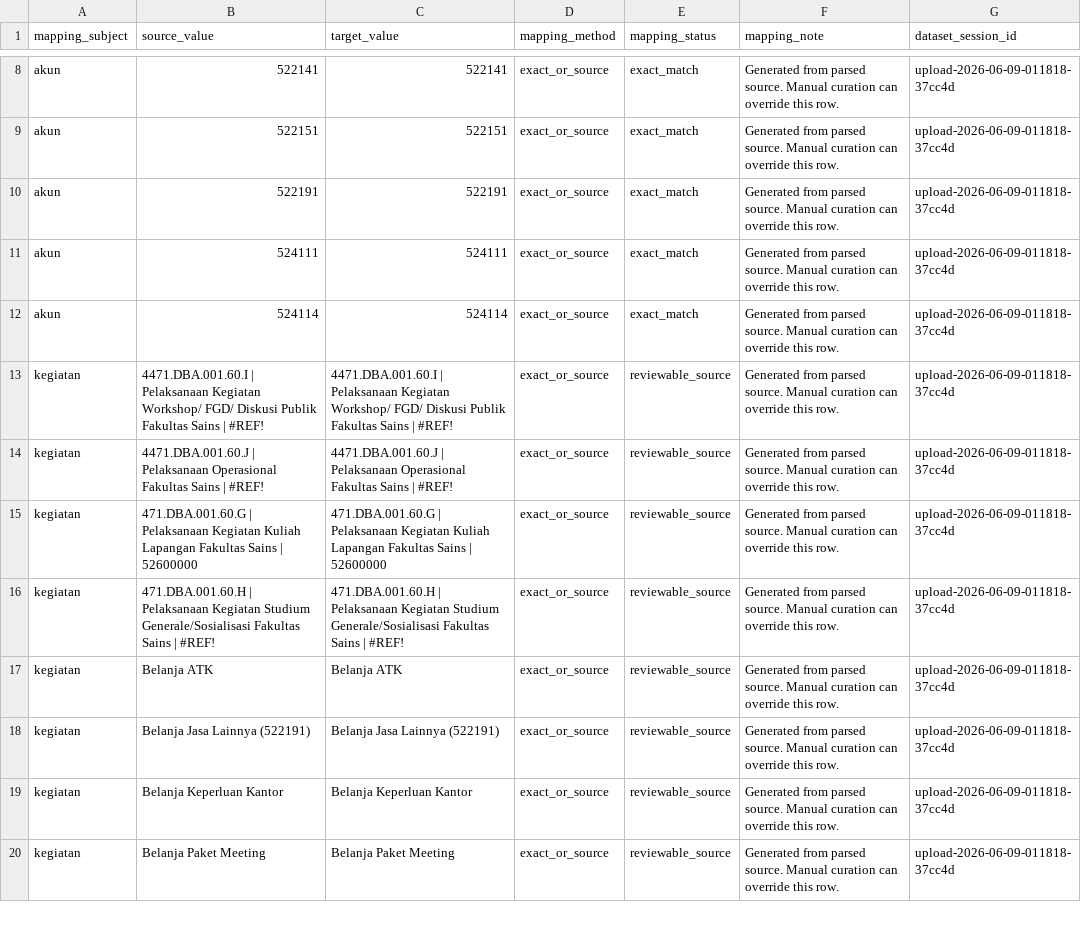
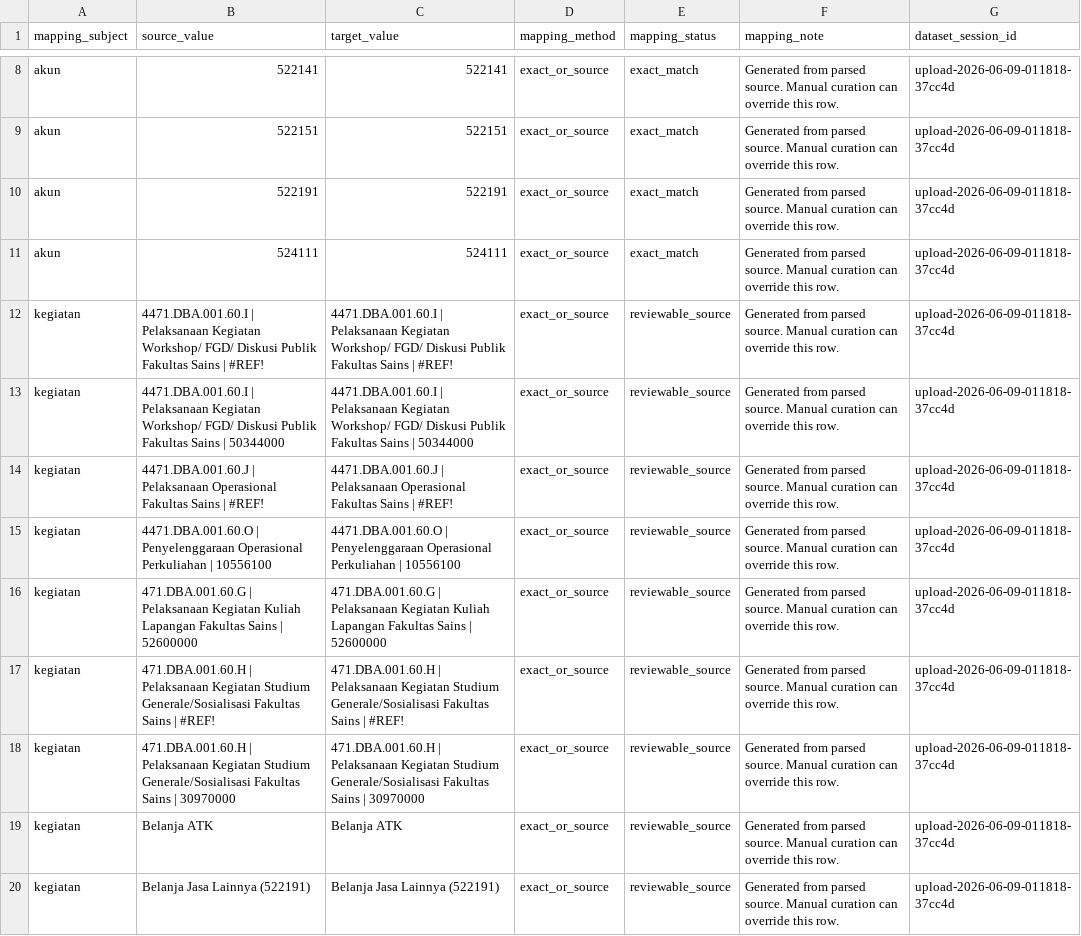
Before and after one commit to Hash-SD/keuangan-final, a CSV file: data/generated/silver/silver_mapping.csv, drawn as a sheet; only a part is shown, gaps mark what is left out; the shorter side is filled out with more unchanged rows; removed rows and columns are numbered as before the commit, all else as after; the diff names each change by its address in the sheet, - before the commit and + after, or states it on an @@ line.

Commit message:
fix: parse final RAB amount columns

```diff
--- a/data/generated/silver/silver_mapping.csv
+++ b/data/generated/silver/silver_mapping.csv
-row 12: akun | 524114 | 524114 | exact_or_source | exact_match | Generated from parsed source. Manual curation can override this row. | upload-2026-06-09-011818-37cc4d
+row 13: kegiatan | 4471.DBA.001.60.I | Pelaksanaan Kegiatan Workshop/ FGD/ Diskusi Publik Fakultas Sains | 50344000 | 4471.DBA.001.60.I | Pelaksanaan Kegiatan Workshop/ FGD/ Diskusi Publik Fakultas Sains | 50344000 | exact_or_source | reviewable_source | Generated from parsed source. Manual curation can override this row. | upload-2026-06-09-011818-37cc4d
+row 15: kegiatan | 4471.DBA.001.60.O | Penyelenggaraan Operasional Perkuliahan | 10556100 | 4471.DBA.001.60.O | Penyelenggaraan Operasional Perkuliahan | 10556100 | exact_or_source | reviewable_source | Generated from parsed source. Manual curation can override this row. | upload-2026-06-09-011818-37cc4d
+row 18: kegiatan | 471.DBA.001.60.H | Pelaksanaan Kegiatan Studium Generale/Sosialisasi Fakultas Sains | 30970000 | 471.DBA.001.60.H | Pelaksanaan Kegiatan Studium Generale/Sosialisasi Fakultas Sains | 30970000 | exact_or_source | reviewable_source | Generated from parsed source. Manual curation can override this row. | upload-2026-06-09-011818-37cc4d
```
Also changed, not shown: data/generated/gold/vw_dashboard_iku_anggaran.csv, data/generated/gold/vw_dashboard_mapping_quality.csv, 24 other files.
